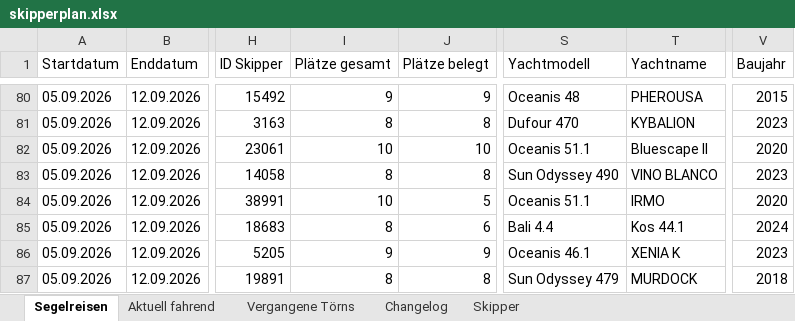
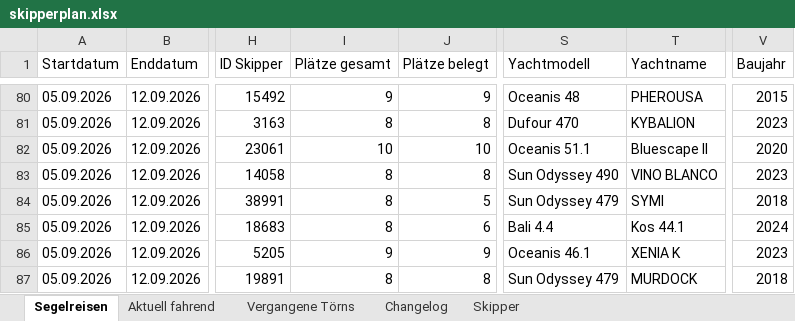
Before and after one commit to WolkeYachting/Skipperplan, an Excel workbook: skipperplan.xlsx, sheet Segelreisen, drawn as a sheet; only a part is shown, gaps mark what is left out; values as stored, in another font and other column widths than the file's, no cell formats; the diff covers the shown part only; the diff names each change by its address in the sheet, - before the commit and + after, or states it on an @@ line.

```diff
--- a/skipperplan.xlsx (sheet Segelreisen)
+++ b/skipperplan.xlsx (sheet Segelreisen)
-I84 (Plätze gesamt): 10
+I84 (Plätze gesamt): 8
-S84 (Yachtmodell): Oceanis 51.1
+S84 (Yachtmodell): Sun Odyssey 479
-T84 (Yachtname): IRMO
+T84 (Yachtname): SYMI
-V84 (Baujahr): 2020
+V84 (Baujahr): 2018
```
Also changed, not shown: 1 removed row and 48 edited cells elsewhere in this sheet, sheet Changelog, sheet Skipper, cell formats.
